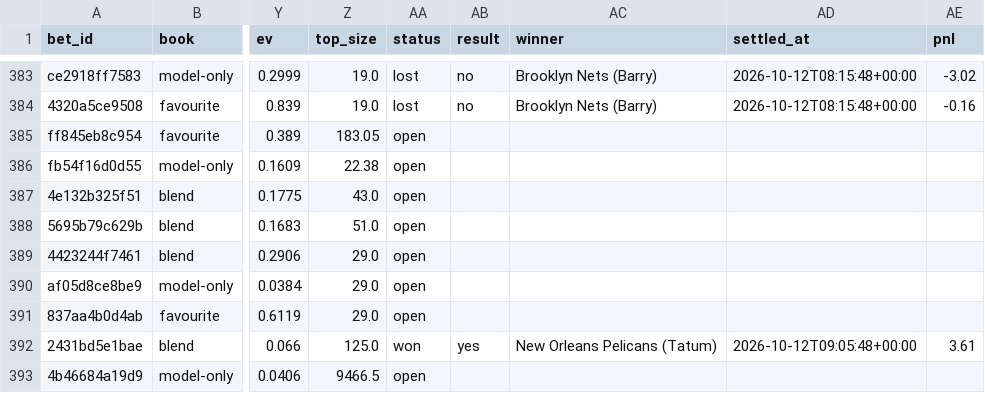
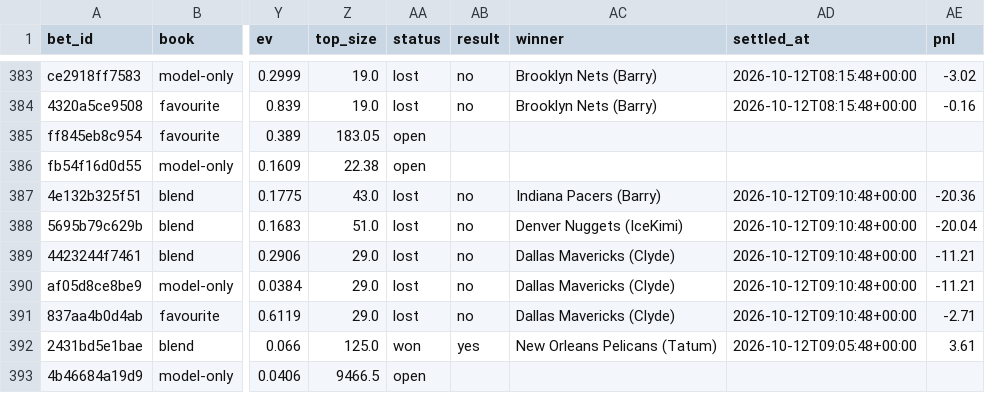
Before and after one commit to nathangin/esports-betting, a CSV file: state/paper/ledger.csv, drawn as a sheet; only a part is shown, gaps mark what is left out; the diff names each change by its address in the sheet, - before the commit and + after, or states it on an @@ line.

```diff
--- a/state/paper/ledger.csv
+++ b/state/paper/ledger.csv
-AA387:AA391 (status): open
+AA387:AA391 (status): lost
-AB387:AB391 (result): (empty)
+AB387:AB391 (result): no
-AC387 (winner): (empty)
+AC387 (winner): Indiana Pacers (Barry)
-AD387:AD391 (settled_at): (empty)
+AD387:AD391 (settled_at): 2026-10-12T09:10:48+00:00
-AE387 (pnl): (empty)
+AE387 (pnl): -20.36
-AC388 (winner): (empty)
+AC388 (winner): Denver Nuggets (IceKimi)
-AE388 (pnl): (empty)
+AE388 (pnl): -20.04
-AC389:AC391 (winner): (empty)
+AC389:AC391 (winner): Dallas Mavericks (Clyde)
-AE389:AE390 (pnl): (empty)
+AE389:AE390 (pnl): -11.21
-AE391 (pnl): (empty)
+AE391 (pnl): -2.71
```
Also changed, not shown: state/paper/closes.csv, 8 other files.
